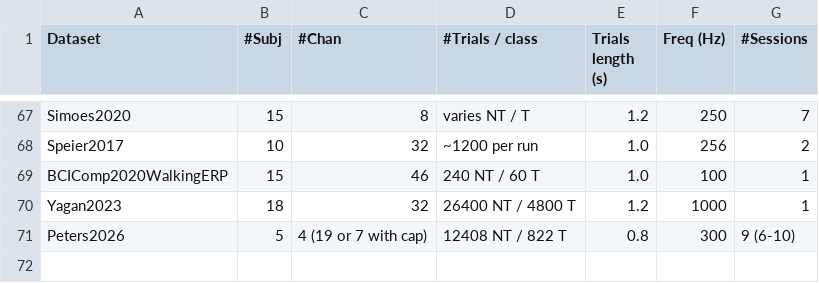
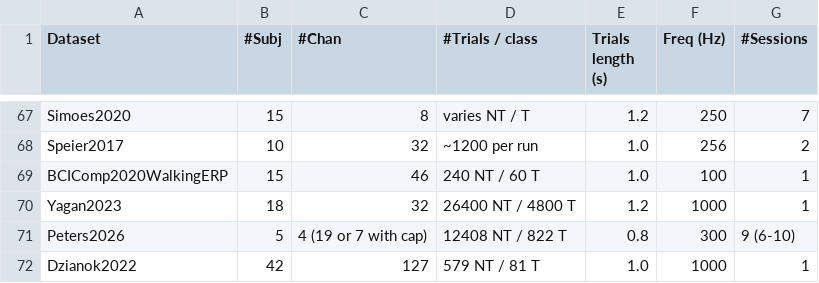
Before and after one commit to NeuroTechX/moabb, a CSV file: moabb/datasets/summary_p300.csv, drawn as a sheet; only a part is shown, gaps mark what is left out.

Commit message:
Add Dzianok2022, the Nencki-Symfonia visual oddball P300 dataset
Add the oddball task of OpenNeuro ds004621: 42 healthy adults, 127
channels, 1000 Hz, CC0. The target marker is Target. The standard and
distractor markers are NonTarget.

The loader downloads only the oddball files, from the NEMAR mirror or,
as a fallback, from OpenNeuro S3. The deposit holds three other tasks,
and its full size is 83 GB.

Also add the summary row, the DOI cache entries, the API docs entry and
the changelog entry.

AI disclosure: this commit was prepared with AI assistance (Claude,
Anthropic).

```diff
--- a/moabb/datasets/summary_p300.csv
+++ b/moabb/datasets/summary_p300.csv
@@ -71 +71,2 @@ Yagan2023,18,32,26400 NT / 4800 T,1.2,1000,1
 Peters2026,5,4 (19 or 7 with cap),12408 NT / 822 T,0.8,300,9 (6-10)
+Dzianok2022,42,127,579 NT / 81 T,1.0,1000,1
```
Also changed, not shown: 7 other files.
